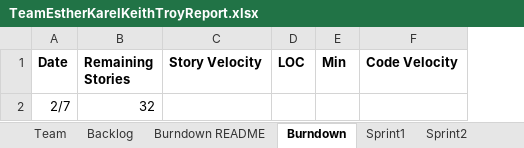
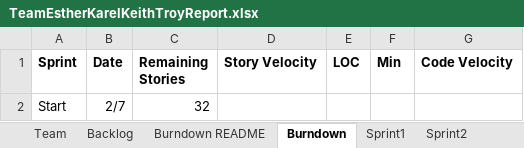
Before and after one commit to karell/stevens_cs555, an Excel workbook: TeamEstherKarelKeithTroyReport.xlsx, sheet Burndown, drawn as a sheet; values as stored, in another font and other column widths than the file's, no borders; charts and pictures not drawn; the diff names each change by its address in the sheet, - before the commit and + after, or states it on an @@ line.

Commit message:
updated projected points for sprint 1

```diff
--- a/TeamEstherKarelKeithTroyReport.xlsx (sheet Burndown)
+++ b/TeamEstherKarelKeithTroyReport.xlsx (sheet Burndown)
+column A (Sprint), row 2: Start
```
Also changed, not shown: sheet Sprint1, charts or pictures.
